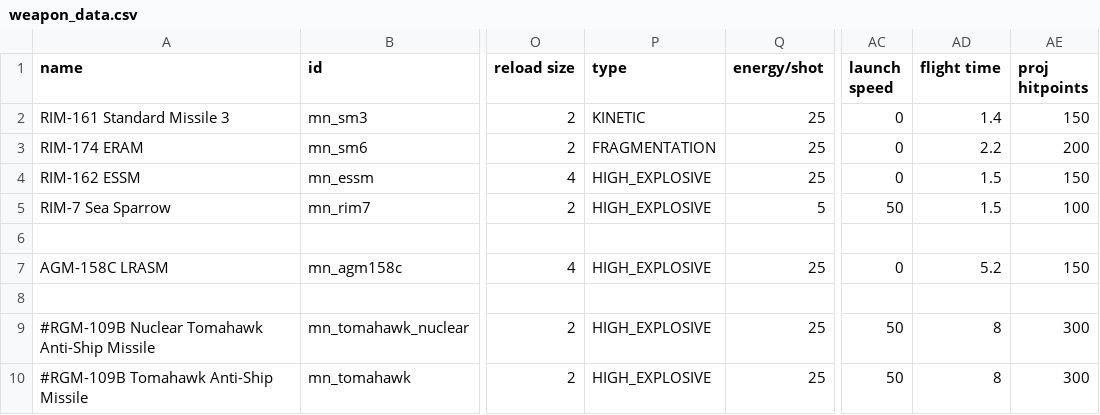
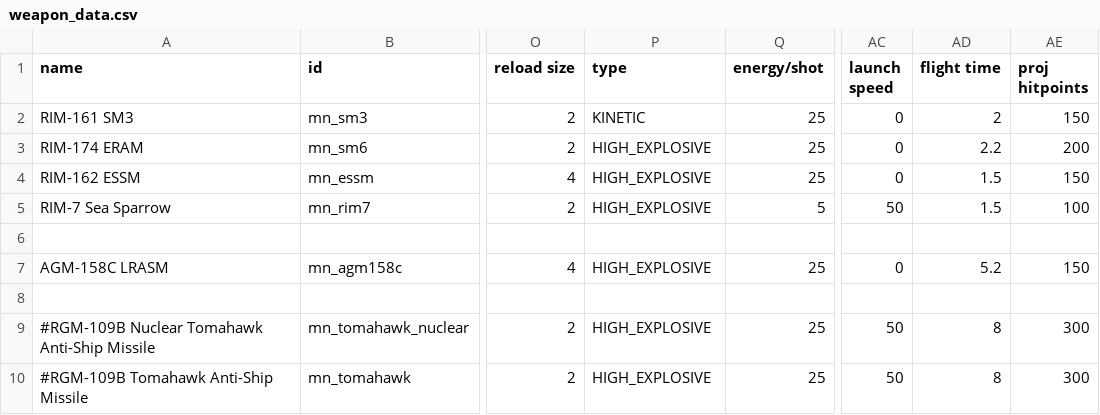
Before and after one commit to daniel1506/Modern-Navy, a CSV file: data/weapons/weapon_data.csv, drawn as a sheet; only a part is shown, gaps mark what is left out; the diff names each change by its address in the sheet, - before the commit and + after, or states it on an @@ line.

```diff
--- a/data/weapons/weapon_data.csv
+++ b/data/weapons/weapon_data.csv
-A2 (name): RIM-161 Standard Missile 3
+A2 (name): RIM-161 SM3
-AD2 (flight time): 1.4
+AD2 (flight time): 2
-P3 (type): FRAGMENTATION
+P3 (type): HIGH_EXPLOSIVE
```
Also changed, not shown: 4 other files.
